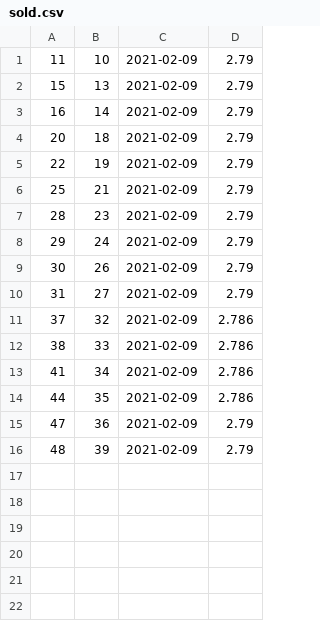
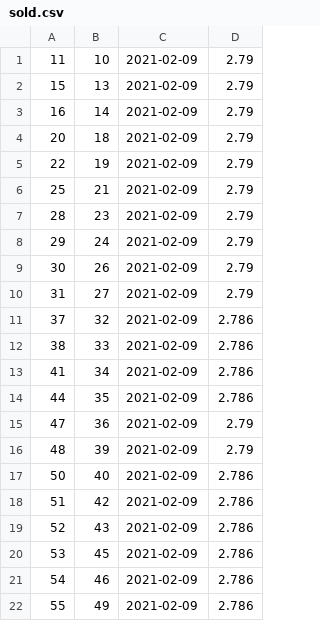
Before and after one commit to Sander-317/superpy, a CSV file: data/sold.csv, drawn as a sheet; the diff names each change by its address in the sheet, - before the commit and + after, or states it on an @@ line.

```diff
--- a/data/sold.csv
+++ b/data/sold.csv
+row 17: 50 | 40 | 2021-02-09 | 2.786
+row 18: 51 | 42 | 2021-02-09 | 2.786
+row 19: 52 | 43 | 2021-02-09 | 2.786
+row 20: 53 | 45 | 2021-02-09 | 2.786
+row 21: 54 | 46 | 2021-02-09 | 2.786
+row 22: 55 | 49 | 2021-02-09 | 2.786
```
Also changed, not shown: data/bought.csv, 2 other files.
